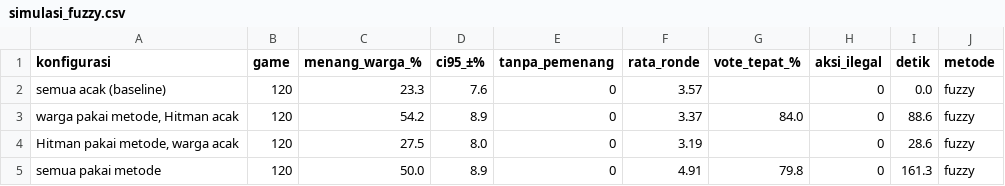
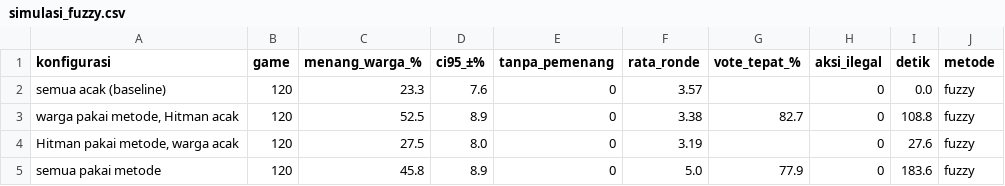
Before and after one commit to Andysaputra1/prethesis, a CSV file: ai_2_dataset_baru/hasil_npc/simulasi_fuzzy.csv, drawn as a sheet.

```diff
--- a/ai_2_dataset_baru/hasil_npc/simulasi_fuzzy.csv
+++ b/ai_2_dataset_baru/hasil_npc/simulasi_fuzzy.csv
@@ -2,4 +2,4 @@ konfigurasi,game,menang_warga_%,ci95_±%,tanpa_pemenang,rata_ronde,vote_tepat_%,
 semua acak (baseline),120,23.3,7.6,0,3.57,,0,0.0,fuzzy
-"warga pakai metode, Hitman acak",120,54.2,8.9,0,3.37,84.0,0,88.6,fuzzy
-"Hitman pakai metode, warga acak",120,27.5,8.0,0,3.19,,0,28.6,fuzzy
-semua pakai metode,120,50.0,8.9,0,4.91,79.8,0,161.3,fuzzy
+"warga pakai metode, Hitman acak",120,52.5,8.9,0,3.38,82.7,0,108.8,fuzzy
+"Hitman pakai metode, warga acak",120,27.5,8.0,0,3.19,,0,27.6,fuzzy
+semua pakai metode,120,45.8,8.9,0,5.0,77.9,0,183.6,fuzzy
```
Also changed, not shown: 6 other files.
